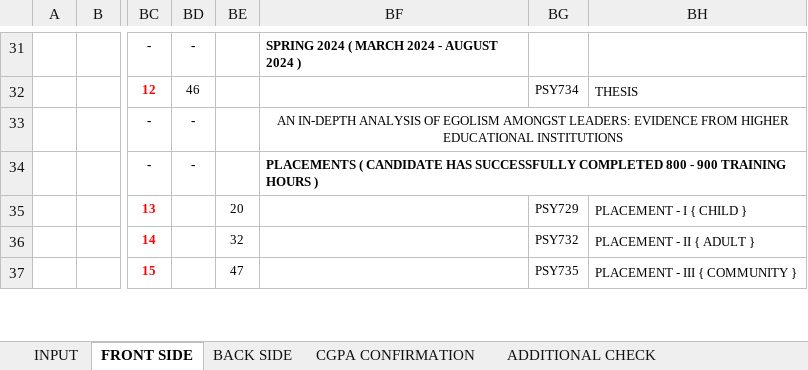
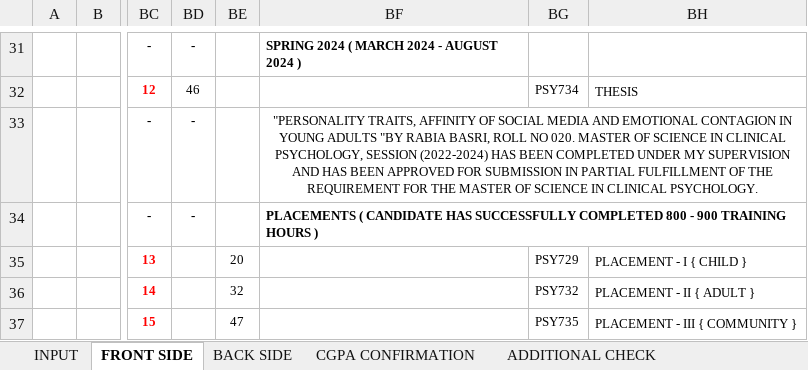
Before and after one commit to lguresult/SALMANLGU, an Excel workbook: IMRAN - E - 1120 - MS CP - RABIA BASRI.xlsx, sheet FRONT SIDE, drawn as a sheet; only a part is shown, gaps mark what is left out; values as stored, in another font and other column widths than the file's, no borders; charts and pictures and conditional formats not drawn; the diff names each change by its address in the sheet, - before the commit and + after, or states it on an @@ line.

Commit message:
23
23

```diff
--- a/IMRAN - E - 1120 - MS CP - RABIA BASRI.xlsx (sheet FRONT SIDE)
+++ b/IMRAN - E - 1120 - MS CP - RABIA BASRI.xlsx (sheet FRONT SIDE)
-BF33: AN IN-DEPTH ANALYSIS OF EGOLISM AMONGST LEADERS: EVIDENCE FROM HIGHER EDUCATIONAL INSTITUTIONS
+BF33: "PERSONALITY TRAITS, AFFINITY OF SOCIAL MEDIA AND EMOTIONAL CONTAGION IN YOUNG ADULTS "BY RABIA BASRI, ROLL NO 020. MASTER OF SCIENCE IN CLINICAL PSYCHOLOGY, SESSION (2022-2024) HAS BEEN COMPLETED UNDER MY SUPERVISION AND HAS BEEN APPROVED FOR SUBMISSION IN PARTIAL FULFILLMENT OF THE REQUIREMENT FOR THE MASTER OF SCIENCE IN CLINICAL PSYCHOLOGY.
```
